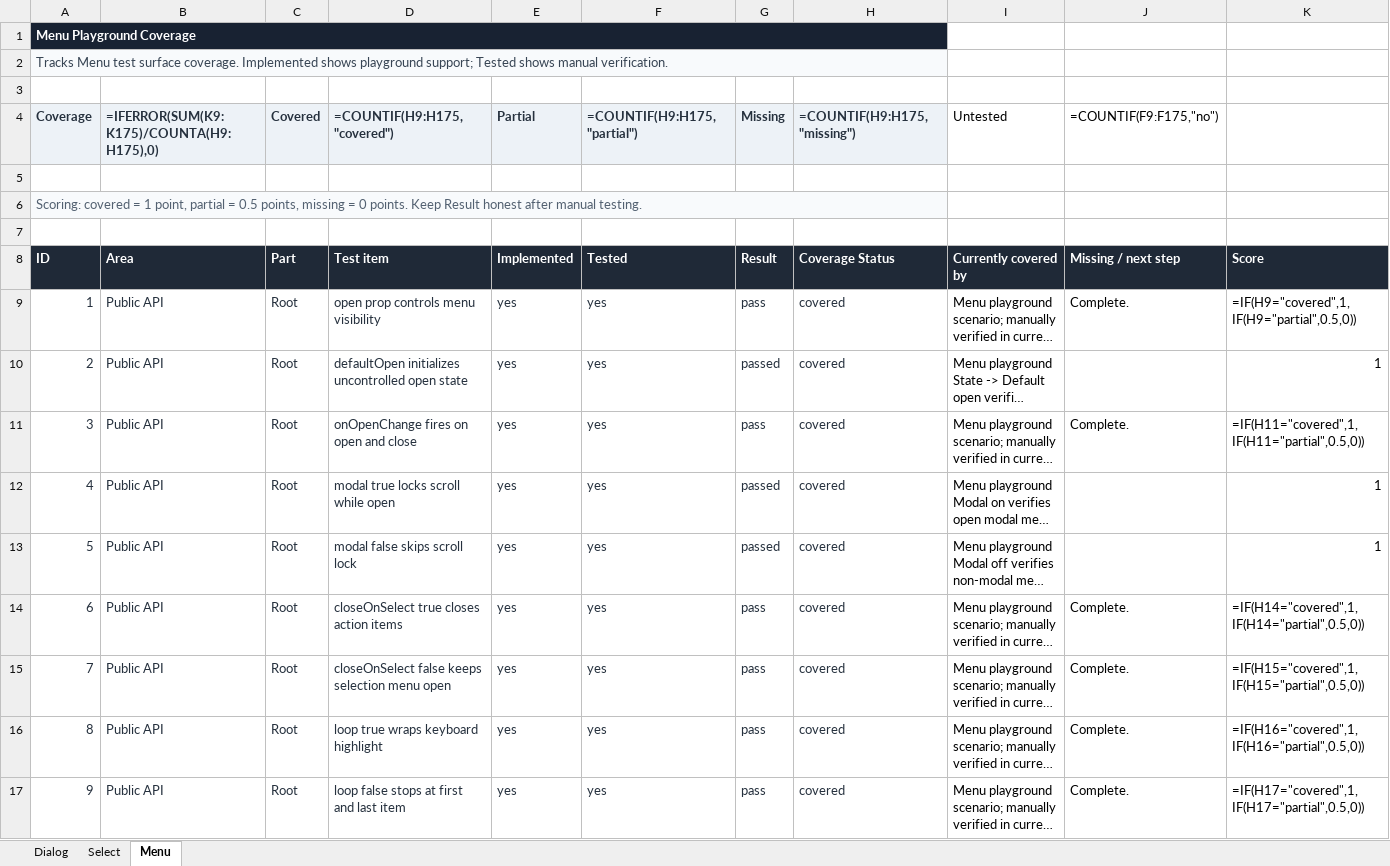
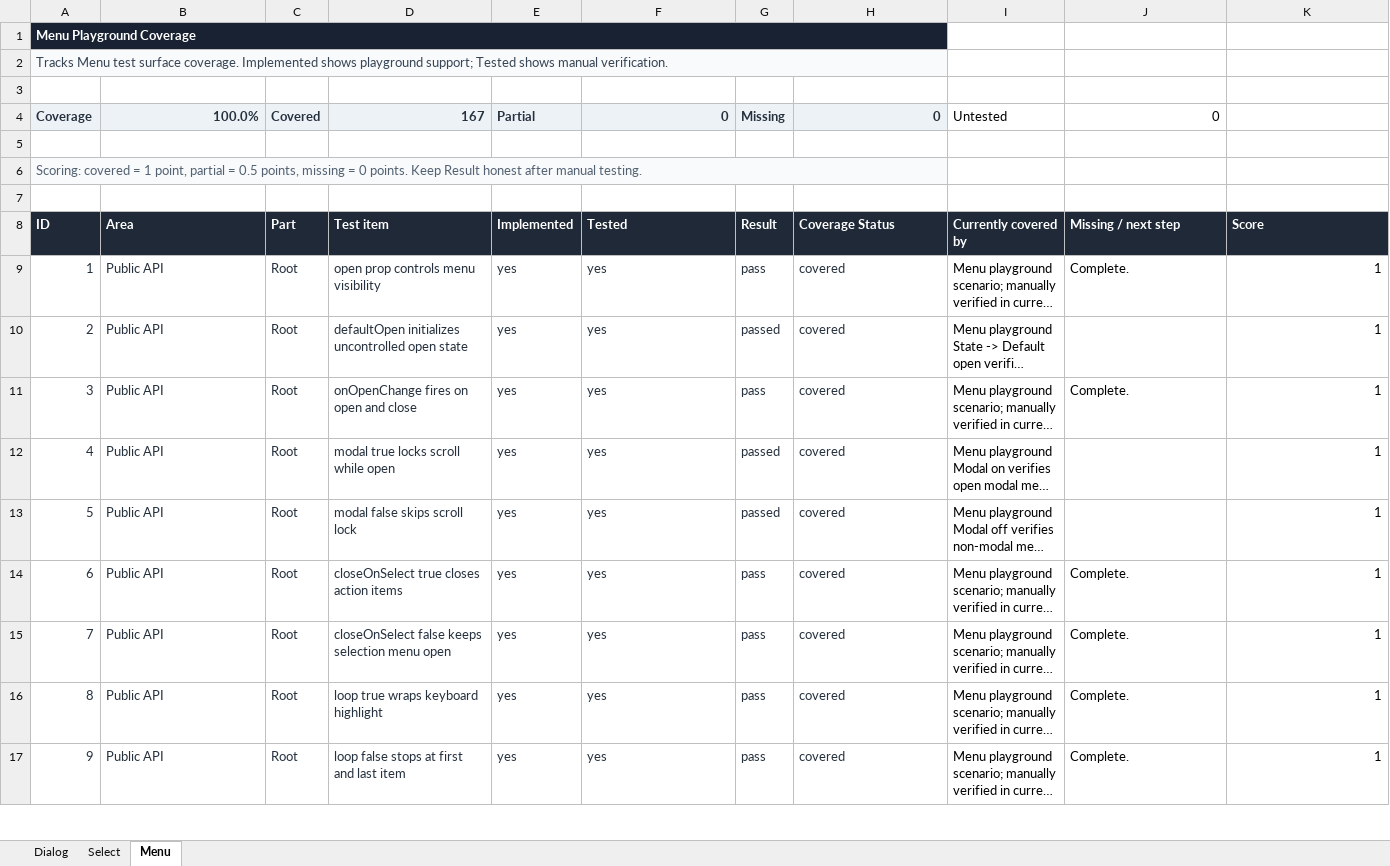
Before and after one commit to flowstack-ui/atom, an Excel workbook: playground/component-coverage.xlsx, sheet Menu, drawn as a sheet; only a part is shown; long unchanged cells end in …; values as stored, in another font and other column widths than the file's, no borders; formulas without a stored value are shown as written; the diff covers the shown part only; the diff names each change by its address in the sheet, - before the commit and + after, or states it on an @@ line.

Commit message:
Complete menu playground coverage tracker

```diff
--- a/playground/component-coverage.xlsx (sheet Menu)
+++ b/playground/component-coverage.xlsx (sheet Menu)
-B4: =IFERROR(SUM(K9:K175)/COUNTA(H9:H175),0)
+B4: 100.0%
-D4: =COUNTIF(H9:H175,"covered")
+D4: 167
-F4: =COUNTIF(H9:H175,"partial")
+F4: 0
-H4: =COUNTIF(H9:H175,"missing")
+H4: 0
-J4: =COUNTIF(F9:F175,"no")
+J4: 0
-K9: =IF(H9="covered",1,IF(H9="partial",0.5,0))
+K9: 1
-K11: =IF(H11="covered",1,IF(H11="partial",0.5,0))
+K11: 1
-K14: =IF(H14="covered",1,IF(H14="partial",0.5,0))
+K14: 1
-K15: =IF(H15="covered",1,IF(H15="partial",0.5,0))
+K15: 1
-K16: =IF(H16="covered",1,IF(H16="partial",0.5,0))
+K16: 1
-K17: =IF(H17="covered",1,IF(H17="partial",0.5,0))
+K17: 1
```
Also changed, not shown: 135 edited cells elsewhere in this sheet, sheet Select, sheet Dialog, formulas that keep their value.
